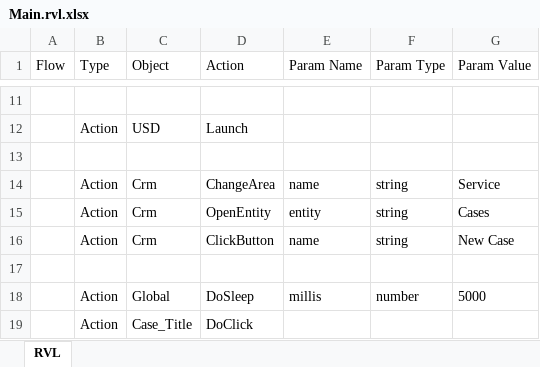
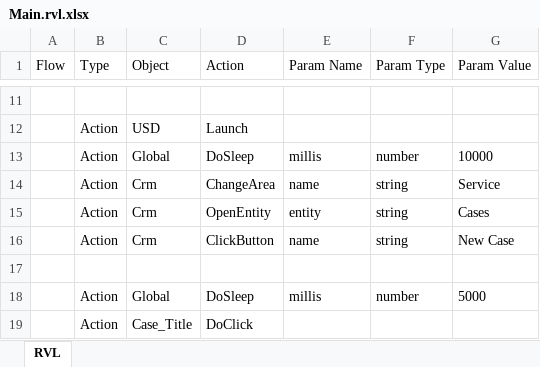
Before and after one commit to Inflectra/rapise-unified-service-desk, an Excel workbook: USDFramework/TC_CreateNewCase/Main.rvl.xlsx, sheet RVL, drawn as a sheet; only a part is shown, gaps mark what is left out; values as stored, in another font and other column widths than the file's, no borders; the diff names each change by its address in the sheet, - before the commit and + after, or states it on an @@ line.

```diff
--- a/USDFramework/TC_CreateNewCase/Main.rvl.xlsx (sheet RVL)
+++ b/USDFramework/TC_CreateNewCase/Main.rvl.xlsx (sheet RVL)
-row 13: (empty)
+row 13:  | Action | Global | DoSleep | millis | number | 10000
```
Also changed, not shown: 1 other file.
